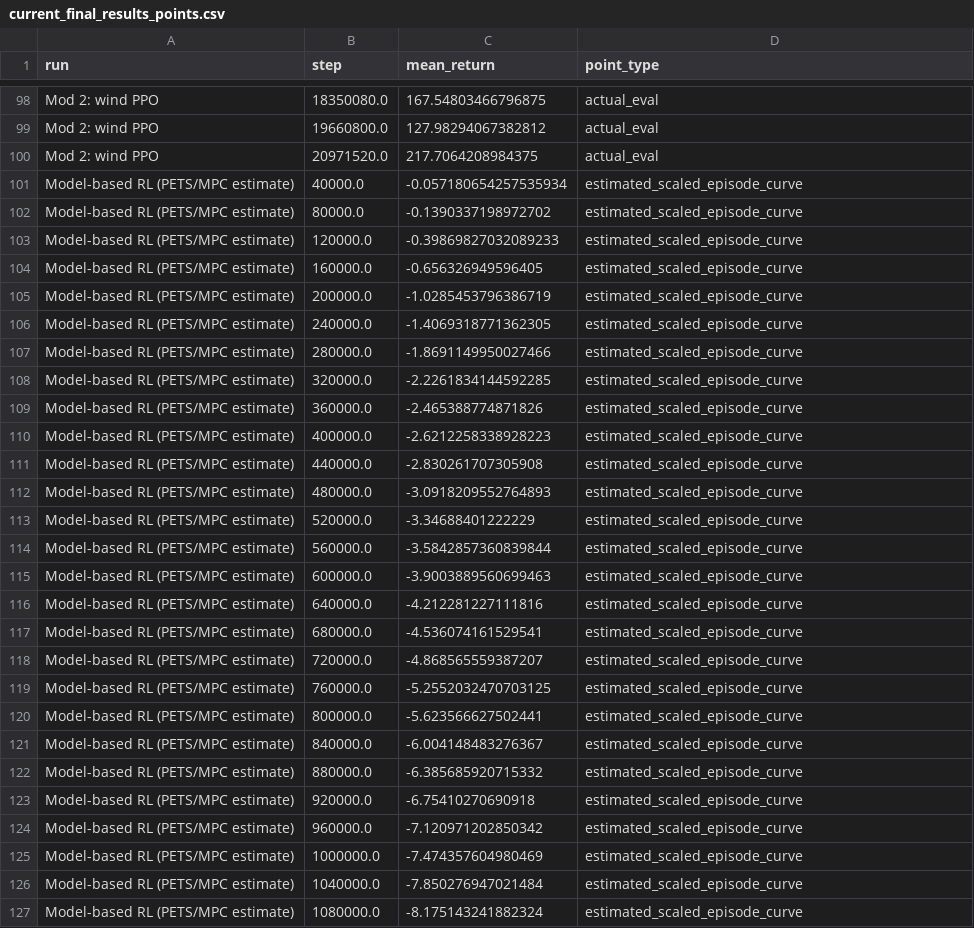
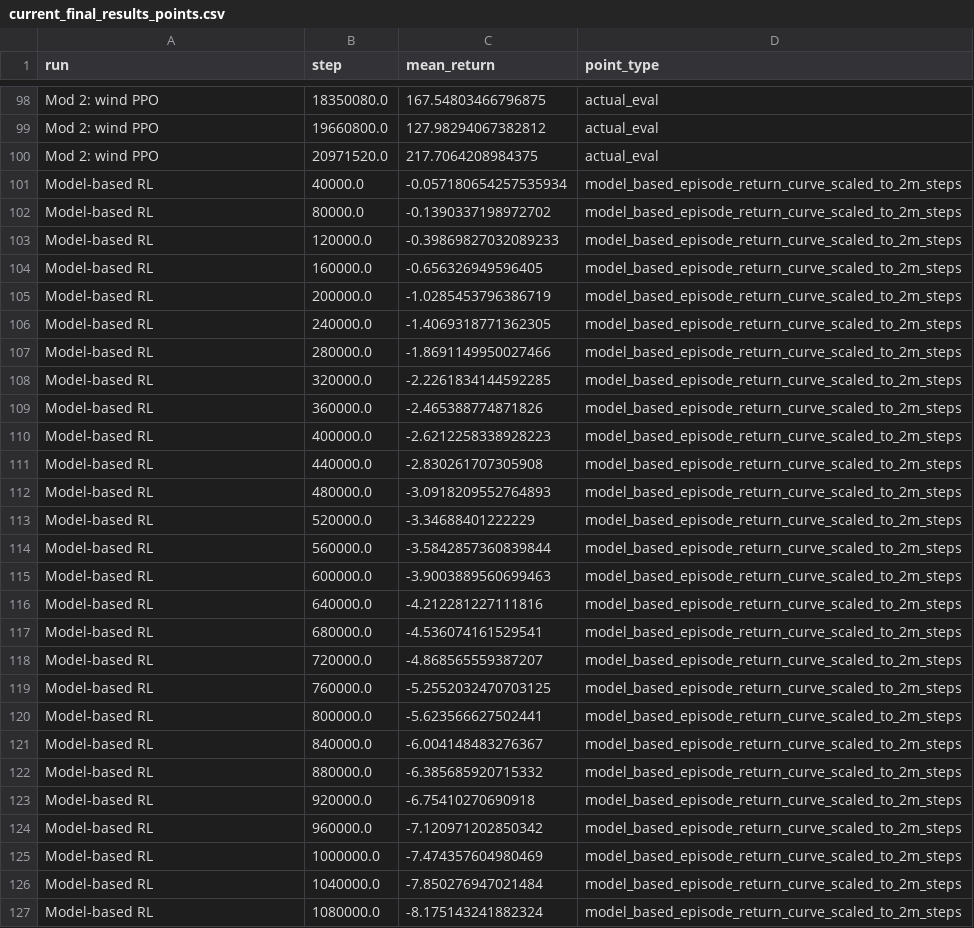
Before and after one commit to leos-bit/Intro-to-Robot-Learning-, a CSV file: RL_Final_Report/figs/current_final_results_points.csv, drawn as a sheet; only a part is shown, gaps mark what is left out; the diff covers the shown part only.

Commit message:
Rename model based RL curve

```diff
--- a/RL_Final_Report/figs/current_final_results_points.csv
+++ b/RL_Final_Report/figs/current_final_results_points.csv
@@ -100,28 +100,28 @@ Mod 2: wind PPO,19660800.0,127.98294067382812,actual_eval
 Mod 2: wind PPO,20971520.0,217.7064208984375,actual_eval
-Model-based RL (PETS/MPC estimate),40000.0,-0.057180654257535934,estimated_scaled_episode_curve
-Model-based RL (PETS/MPC estimate),80000.0,-0.1390337198972702,estimated_scaled_episode_curve
-Model-based RL (PETS/MPC estimate),120000.0,-0.39869827032089233,estimated_scaled_episode_curve
-Model-based RL (PETS/MPC estimate),160000.0,-0.656326949596405,estimated_scaled_episode_curve
-Model-based RL (PETS/MPC estimate),200000.0,-1.0285453796386719,estimated_scaled_episode_curve
-Model-based RL (PETS/MPC estimate),240000.0,-1.4069318771362305,estimated_scaled_episode_curve
-Model-based RL (PETS/MPC estimate),280000.0,-1.8691149950027466,estimated_scaled_episode_curve
-Model-based RL (PETS/MPC estimate),320000.0,-2.2261834144592285,estimated_scaled_episode_curve
-Model-based RL (PETS/MPC estimate),360000.0,-2.465388774871826,estimated_scaled_episode_curve
-Model-based RL (PETS/MPC estimate),400000.0,-2.6212258338928223,estimated_scaled_episode_curve
-Model-based RL (PETS/MPC estimate),440000.0,-2.830261707305908,estimated_scaled_episode_curve
-Model-based RL (PETS/MPC estimate),480000.0,-3.0918209552764893,estimated_scaled_episode_curve
-Model-based RL (PETS/MPC estimate),520000.0,-3.34688401222229,estimated_scaled_episode_curve
-Model-based RL (PETS/MPC estimate),560000.0,-3.5842857360839844,estimated_scaled_episode_curve
-Model-based RL (PETS/MPC estimate),600000.0,-3.9003889560699463,estimated_scaled_episode_curve
-Model-based RL (PETS/MPC estimate),640000.0,-4.212281227111816,estimated_scaled_episode_curve
-Model-based RL (PETS/MPC estimate),680000.0,-4.536074161529541,estimated_scaled_episode_curve
-Model-based RL (PETS/MPC estimate),720000.0,-4.868565559387207,estimated_scaled_episode_curve
-Model-based RL (PETS/MPC estimate),760000.0,-5.2552032470703125,estimated_scaled_episode_curve
-Model-based RL (PETS/MPC estimate),800000.0,-5.623566627502441,estimated_scaled_episode_curve
-Model-based RL (PETS/MPC estimate),840000.0,-6.004148483276367,estimated_scaled_episode_curve
-Model-based RL (PETS/MPC estimate),880000.0,-6.385685920715332,estimated_scaled_episode_curve
-Model-based RL (PETS/MPC estimate),920000.0,-6.75410270690918,estimated_scaled_episode_curve
-Model-based RL (PETS/MPC estimate),960000.0,-7.120971202850342,estimated_scaled_episode_curve
-Model-based RL (PETS/MPC estimate),1000000.0,-7.474357604980469,estimated_scaled_episode_curve
-Model-based RL (PETS/MPC estimate),1040000.0,-7.850276947021484,estimated_scaled_episode_curve
-Model-based RL (PETS/MPC estimate),1080000.0,-8.175143241882324,estimated_scaled_episode_curve
+Model-based RL,40000.0,-0.057180654257535934,model_based_episode_return_curve_scaled_to_2m_steps
+Model-based RL,80000.0,-0.1390337198972702,model_based_episode_return_curve_scaled_to_2m_steps
+Model-based RL,120000.0,-0.39869827032089233,model_based_episode_return_curve_scaled_to_2m_steps
+Model-based RL,160000.0,-0.656326949596405,model_based_episode_return_curve_scaled_to_2m_steps
+Model-based RL,200000.0,-1.0285453796386719,model_based_episode_return_curve_scaled_to_2m_steps
+Model-based RL,240000.0,-1.4069318771362305,model_based_episode_return_curve_scaled_to_2m_steps
+Model-based RL,280000.0,-1.8691149950027466,model_based_episode_return_curve_scaled_to_2m_steps
+Model-based RL,320000.0,-2.2261834144592285,model_based_episode_return_curve_scaled_to_2m_steps
+Model-based RL,360000.0,-2.465388774871826,model_based_episode_return_curve_scaled_to_2m_steps
+Model-based RL,400000.0,-2.6212258338928223,model_based_episode_return_curve_scaled_to_2m_steps
+Model-based RL,440000.0,-2.830261707305908,model_based_episode_return_curve_scaled_to_2m_steps
+Model-based RL,480000.0,-3.0918209552764893,model_based_episode_return_curve_scaled_to_2m_steps
+Model-based RL,520000.0,-3.34688401222229,model_based_episode_return_curve_scaled_to_2m_steps
+Model-based RL,560000.0,-3.5842857360839844,model_based_episode_return_curve_scaled_to_2m_steps
+Model-based RL,600000.0,-3.9003889560699463,model_based_episode_return_curve_scaled_to_2m_steps
+Model-based RL,640000.0,-4.212281227111816,model_based_episode_return_curve_scaled_to_2m_steps
+Model-based RL,680000.0,-4.536074161529541,model_based_episode_return_curve_scaled_to_2m_steps
+Model-based RL,720000.0,-4.868565559387207,model_based_episode_return_curve_scaled_to_2m_steps
+Model-based RL,760000.0,-5.2552032470703125,model_based_episode_return_curve_scaled_to_2m_steps
+Model-based RL,800000.0,-5.623566627502441,model_based_episode_return_curve_scaled_to_2m_steps
+Model-based RL,840000.0,-6.004148483276367,model_based_episode_return_curve_scaled_to_2m_steps
+Model-based RL,880000.0,-6.385685920715332,model_based_episode_return_curve_scaled_to_2m_steps
+Model-based RL,920000.0,-6.75410270690918,model_based_episode_return_curve_scaled_to_2m_steps
+Model-based RL,960000.0,-7.120971202850342,model_based_episode_return_curve_scaled_to_2m_steps
+Model-based RL,1000000.0,-7.474357604980469,model_based_episode_return_curve_scaled_to_2m_steps
+Model-based RL,1040000.0,-7.850276947021484,model_based_episode_return_curve_scaled_to_2m_steps
+Model-based RL,1080000.0,-8.175143241882324,model_based_episode_return_curve_scaled_to_2m_steps
```
Also changed, not shown: 46 edited cells elsewhere in this file, RL_Final_Report/figs/current_final_results_summary.csv, 2 other files.
